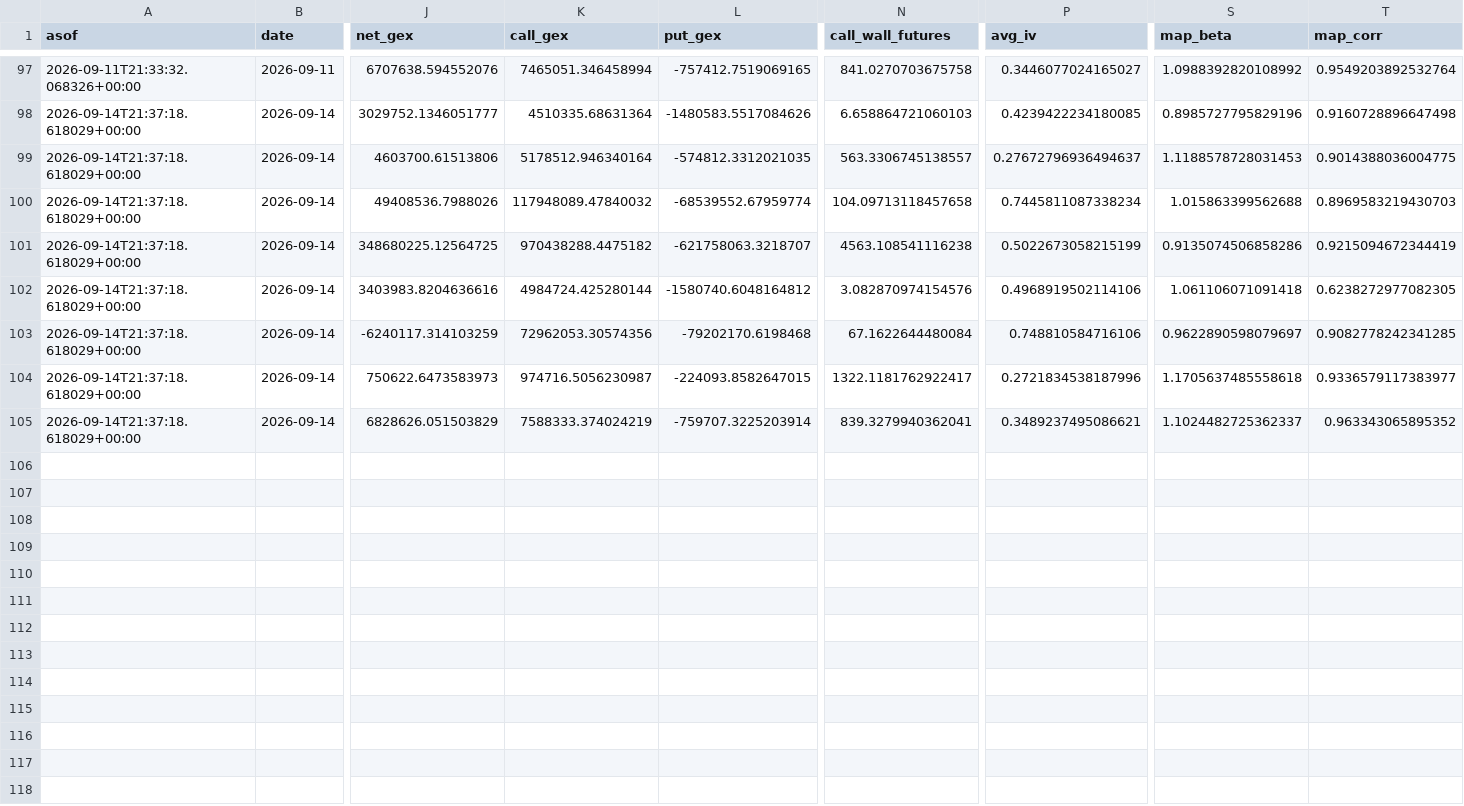
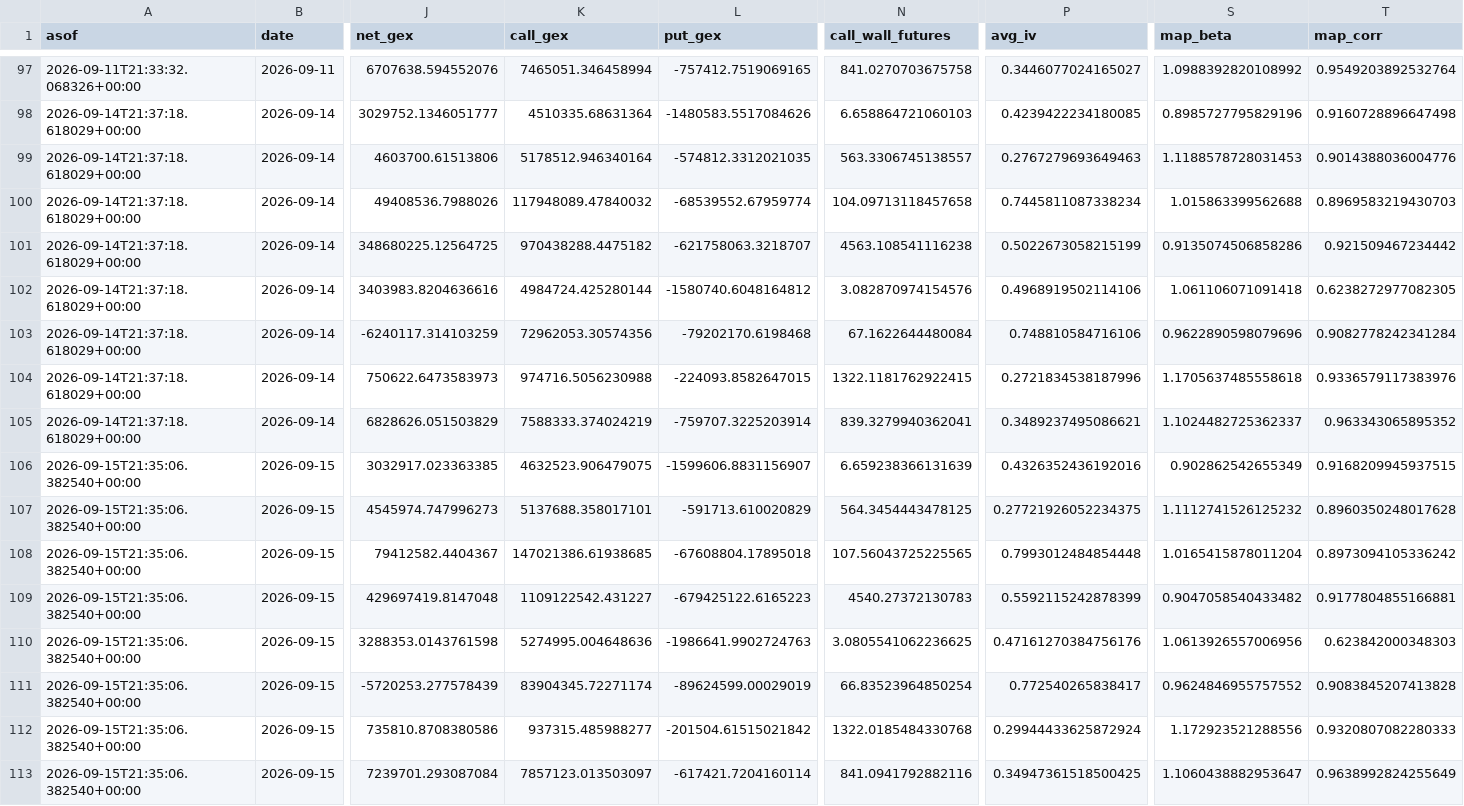
Before and after one commit to trace707/Daily-Commodity-GEX, a CSV file: output/data/gex_history.csv, drawn as a sheet; only a part is shown, gaps mark what is left out; rows hold the shown columns only; the diff names each change by its address in the sheet, - before the commit and + after, or states it on an @@ line.

```diff
--- a/output/data/gex_history.csv
+++ b/output/data/gex_history.csv
-P99 (avg_iv): 0.27672796936494637
+P99 (avg_iv): 0.2767279693649463
-T99 (map_corr): 0.9014388036004775
+T99 (map_corr): 0.9014388036004776
-T101 (map_corr): 0.9215094672344419
+T101 (map_corr): 0.921509467234442
-S103 (map_beta): 0.9622890598079697
+S103 (map_beta): 0.9622890598079696
-T103 (map_corr): 0.9082778242341285
+T103 (map_corr): 0.9082778242341284
-K104 (call_gex): 974716.5056230987
+K104 (call_gex): 974716.5056230988
-N104 (call_wall_futures): 1322.1181762922417
+N104 (call_wall_futures): 1322.1181762922415
-T104 (map_corr): 0.9336579117383977
+T104 (map_corr): 0.9336579117383976
+row 106: 2026-09-15T21:35:06.382540+00:00 | 2026-09-15 | 3032917.023363385 | 4632523.906479075 | -1599606.8831156907 | 6.659238366131639 | 0.4326352436192016 | 0.902862542655349 | 0.9168209945937515
+row 107: 2026-09-15T21:35:06.382540+00:00 | 2026-09-15 | 4545974.747996273 | 5137688.358017101 | -591713.610020829 | 564.3454443478125 | 0.27721926052234375 | 1.1112741526125232 | 0.8960350248017628
+row 108: 2026-09-15T21:35:06.382540+00:00 | 2026-09-15 | 79412582.4404367 | 147021386.61938685 | -67608804.17895018 | 107.56043725225565 | 0.7993012484854448 | 1.0165415878011204 | 0.8973094105336242
+row 109: 2026-09-15T21:35:06.382540+00:00 | 2026-09-15 | 429697419.8147048 | 1109122542.431227 | -679425122.6165223 | 4540.27372130783 | 0.5592115242878399 | 0.9047058540433482 | 0.9177804855166881
+row 110: 2026-09-15T21:35:06.382540+00:00 | 2026-09-15 | 3288353.0143761598 | 5274995.004648636 | -1986641.9902724763 | 3.0805541062236625 | 0.47161270384756176 | 1.0613926557006956 | 0.623842000348303
+row 111: 2026-09-15T21:35:06.382540+00:00 | 2026-09-15 | -5720253.277578439 | 83904345.72271174 | -89624599.00029019 | 66.83523964850254 | 0.772540265838417 | 0.9624846955757552 | 0.9083845207413828
+row 112: 2026-09-15T21:35:06.382540+00:00 | 2026-09-15 | 735810.8708380586 | 937315.485988277 | -201504.61515021842 | 1322.0185484330768 | 0.29944433625872924 | 1.172923521288556 | 0.9320807082280333
+row 113: 2026-09-15T21:35:06.382540+00:00 | 2026-09-15 | 7239701.293087084 | 7857123.013503097 | -617421.7204160114 | 841.0941792882116 | 0.34947361518500425 | 1.1060438882953647 | 0.9638992824255649
```
Also changed, not shown: 8 other files.
